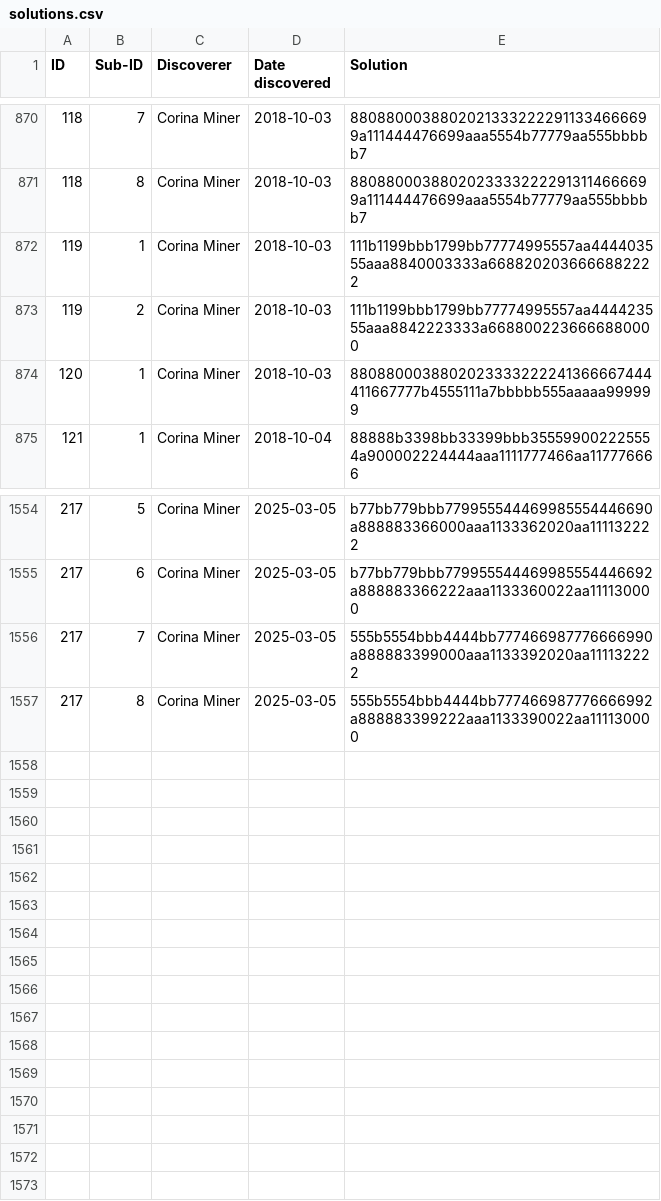
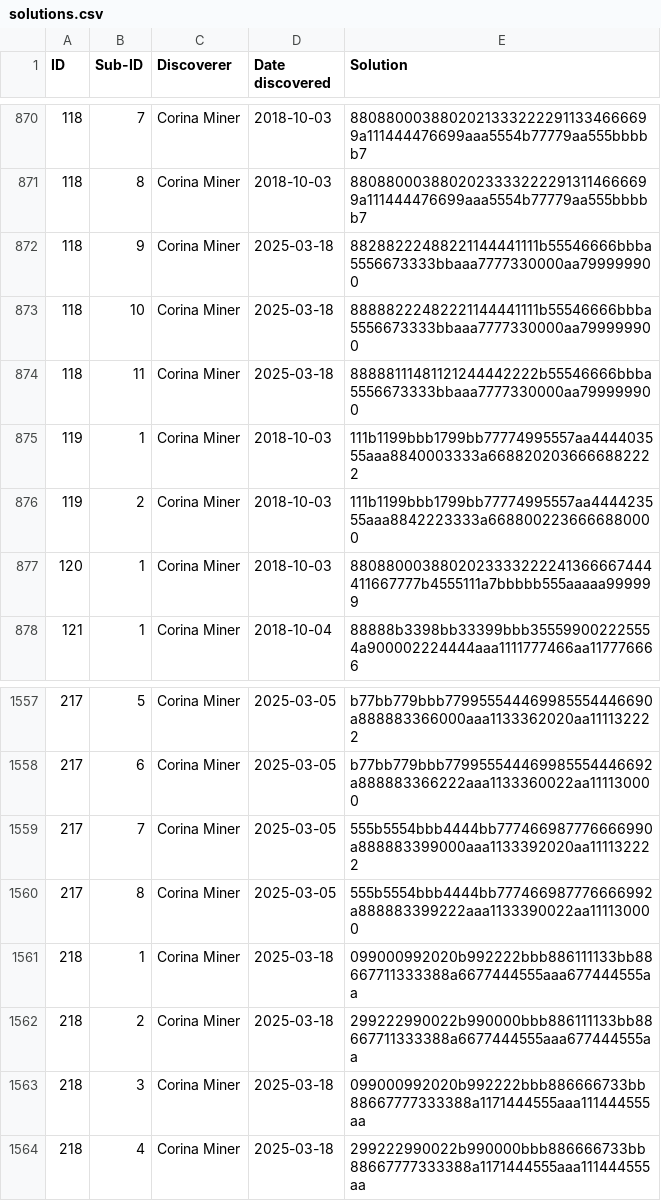
Before and after one commit to corinaminer/triangle-puzzle, a CSV file: solutions.csv, drawn as a sheet; only a part is shown, gaps mark what is left out; the diff names each change by its address in the sheet, - before the commit and + after, or states it on an @@ line.

Commit message:
218 and some weird independent sisters of 118

```diff
--- a/solutions.csv
+++ b/solutions.csv
+row 872: 118 | 9 | Corina Miner | 2025-03-18 | 88288222488221144441111b55546666bbba5556673333bbaaa7777330000aa799999900
+row 873: 118 | 10 | Corina Miner | 2025-03-18 | 88888222482221144441111b55546666bbba5556673333bbaaa7777330000aa799999900
+row 874: 118 | 11 | Corina Miner | 2025-03-18 | 88888111481121244442222b55546666bbba5556673333bbaaa7777330000aa799999900
+row 1561: 218 | 1 | Corina Miner | 2025-03-18 | 099000992020b992222bbb886111133bb88667711333388a6677444555aaa677444555aa
+row 1562: 218 | 2 | Corina Miner | 2025-03-18 | 299222990022b990000bbb886111133bb88667711333388a6677444555aaa677444555aa
+row 1563: 218 | 3 | Corina Miner | 2025-03-18 | 099000992020b992222bbb886666733bb88667777333388a1171444555aaa111444555aa
+row 1564: 218 | 4 | Corina Miner | 2025-03-18 | 299222990022b990000bbb886666733bb88667777333388a1171444555aaa111444555aa
```
